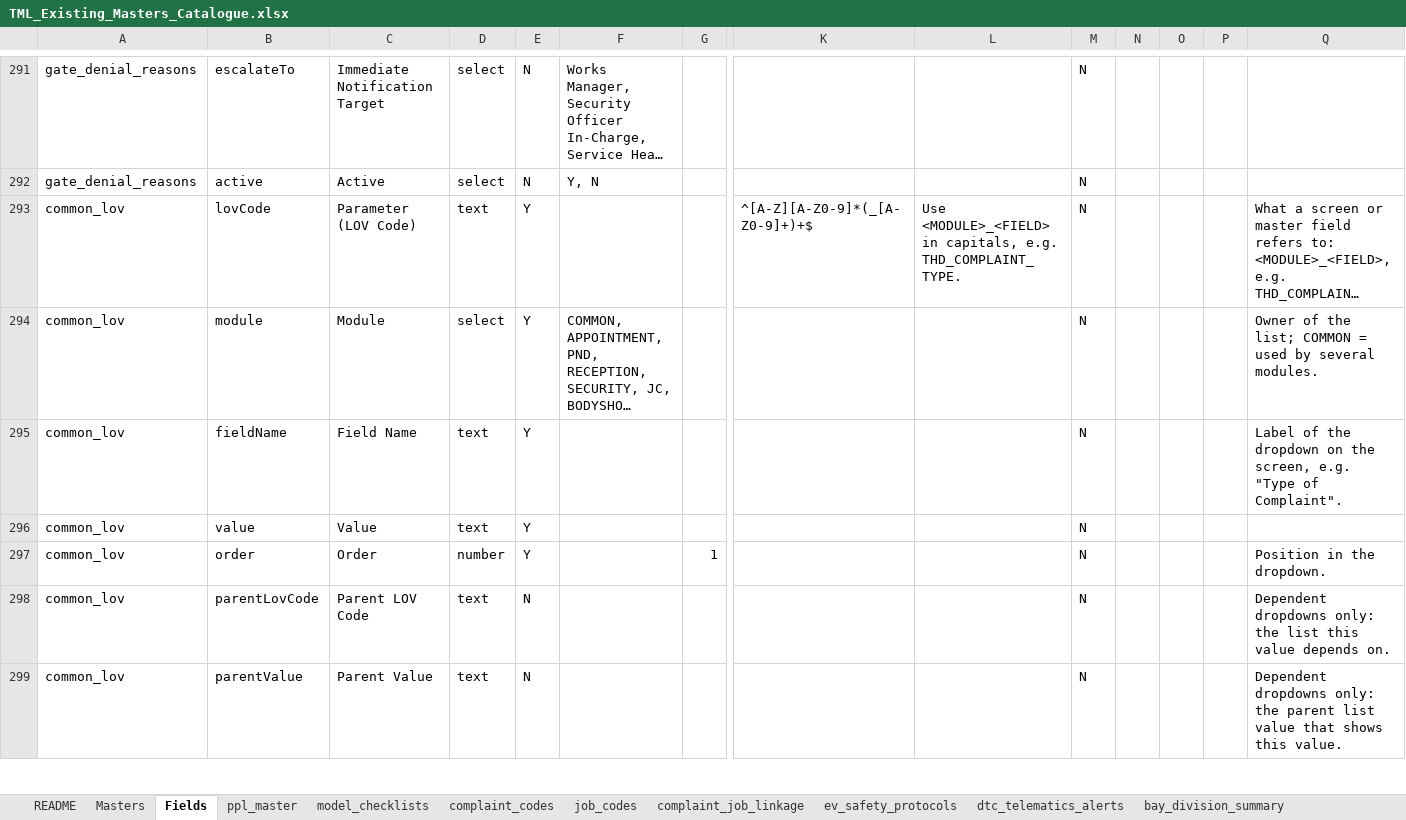
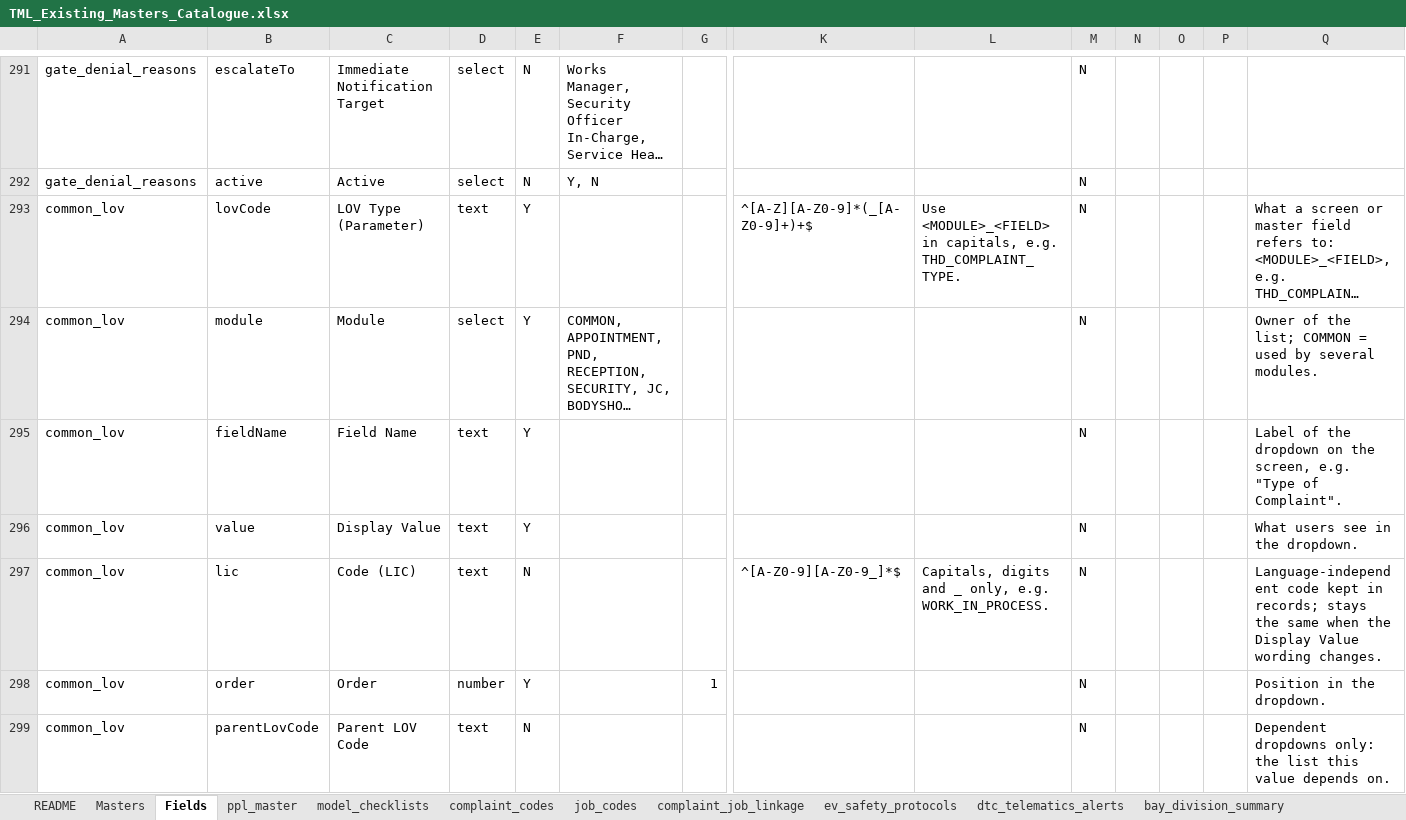
Before and after one commit to vineethhari-ctrl/TML-Journey-and-Admin, an Excel workbook: docs/templates/TML_Existing_Masters_Catalogue.xlsx, sheet Fields, drawn as a sheet; only a part is shown, gaps mark what is left out; the shorter side is filled out with more unchanged rows; long unchanged cells end in …; values as stored, in another font and other column widths than the file's, no borders; rows hold the shown columns only; the diff covers the shown part only; the diff names each change by its address in the sheet, - before the commit and + after, or states it on an @@ line.

```diff
--- a/docs/templates/TML_Existing_Masters_Catalogue.xlsx (sheet Fields)
+++ b/docs/templates/TML_Existing_Masters_Catalogue.xlsx (sheet Fields)
-C293: Parameter (LOV Code)
+C293: LOV Type (Parameter)
-C296: Value
+C296: Display Value
-Q296: (empty)
+Q296: What users see in the dropdown.
+row 297: common_lov | lic | Code (LIC) | text | N |  |  | ^[A-Z0-9][A-Z0-9_]*$ | Capitals, digits and _ only, e.g. WORK_IN_PROCESS. | N |  |  |  | Language-independent code kept in records; stays the same when the Display Value wording changes.
```
Also changed, not shown: 1 added row and 10 edited cells elsewhere in this sheet, sheet common_lov, docs/templates/TML_Master_Definition_Template.xlsx, docs/templates/TML_Smart_Excel_Template.xlsx, 25 other files.
